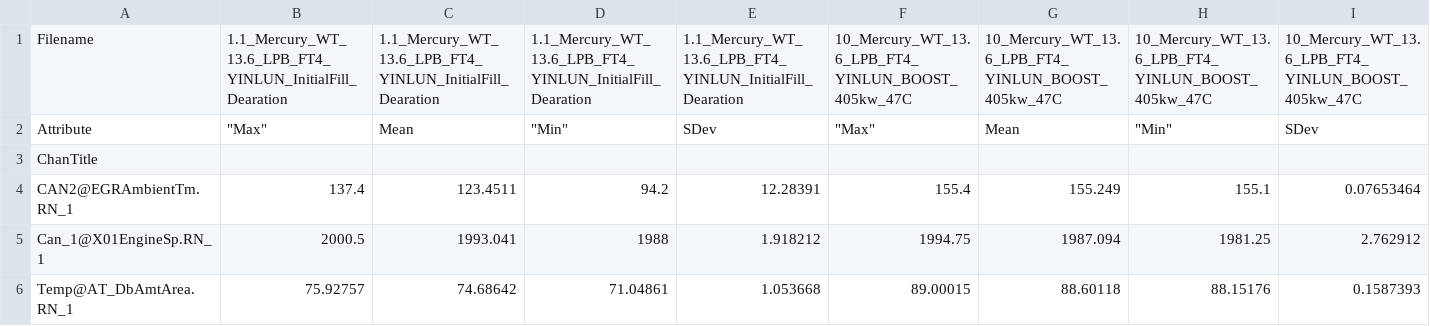
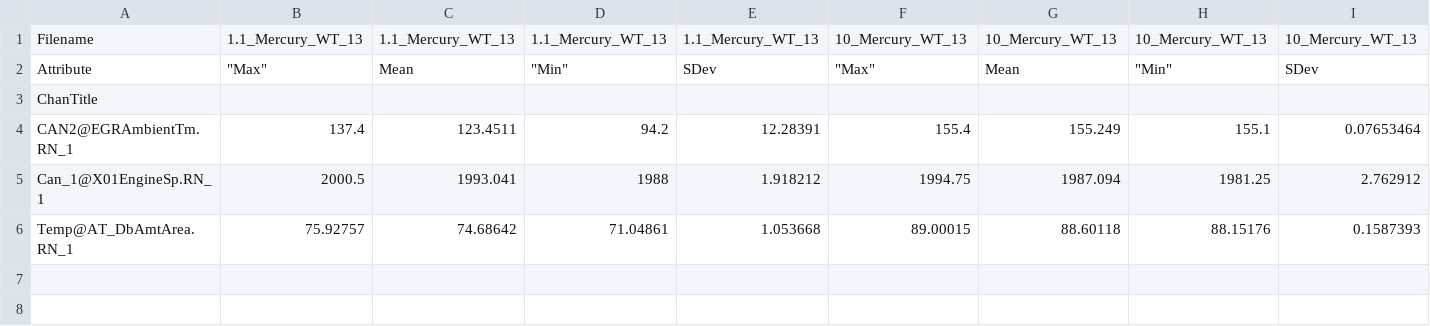
Before and after one commit to jixinchen9/pvv_data_automation, a CSV file: output/metadata_writer/metadata_filtrd_output.csv, drawn as a sheet; only a part is shown; the diff covers the shown part only; the diff names each change by its address in the sheet, - before the commit and + after, or states it on an @@ line.

```diff
--- a/output/metadata_writer/metadata_filtrd_output.csv
+++ b/output/metadata_writer/metadata_filtrd_output.csv
-B1: 1.1_Mercury_WT_13.6_LPB_FT4_YINLUN_InitialFill_Dearation
+B1: 1.1_Mercury_WT_13
-C1: 1.1_Mercury_WT_13.6_LPB_FT4_YINLUN_InitialFill_Dearation
+C1: 1.1_Mercury_WT_13
-D1: 1.1_Mercury_WT_13.6_LPB_FT4_YINLUN_InitialFill_Dearation
+D1: 1.1_Mercury_WT_13
-E1: 1.1_Mercury_WT_13.6_LPB_FT4_YINLUN_InitialFill_Dearation
+E1: 1.1_Mercury_WT_13
-F1: 10_Mercury_WT_13.6_LPB_FT4_YINLUN_BOOST_405kw_47C
+F1: 10_Mercury_WT_13
-G1: 10_Mercury_WT_13.6_LPB_FT4_YINLUN_BOOST_405kw_47C
+G1: 10_Mercury_WT_13
-H1: 10_Mercury_WT_13.6_LPB_FT4_YINLUN_BOOST_405kw_47C
+H1: 10_Mercury_WT_13
-I1: 10_Mercury_WT_13.6_LPB_FT4_YINLUN_BOOST_405kw_47C
+I1: 10_Mercury_WT_13
```
Also changed, not shown: 36 edited cells elsewhere in this file, 14 other files.
